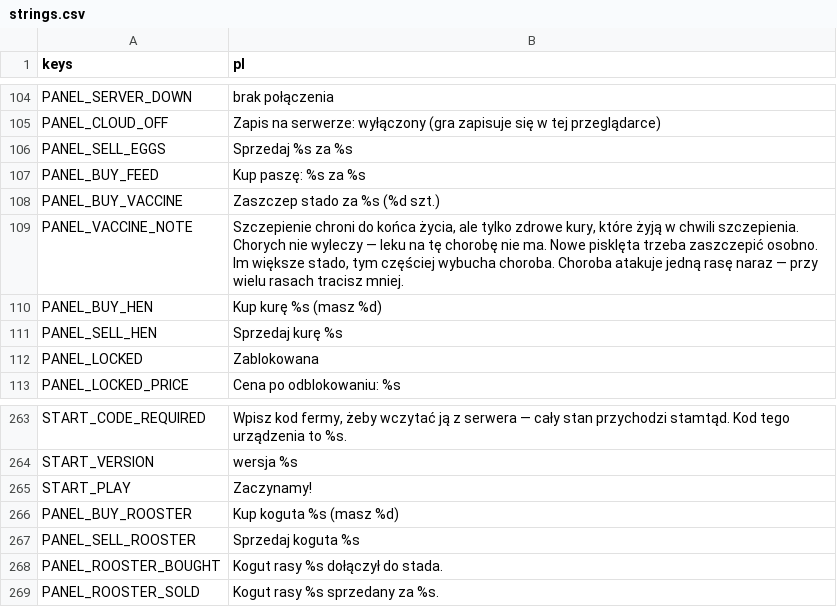
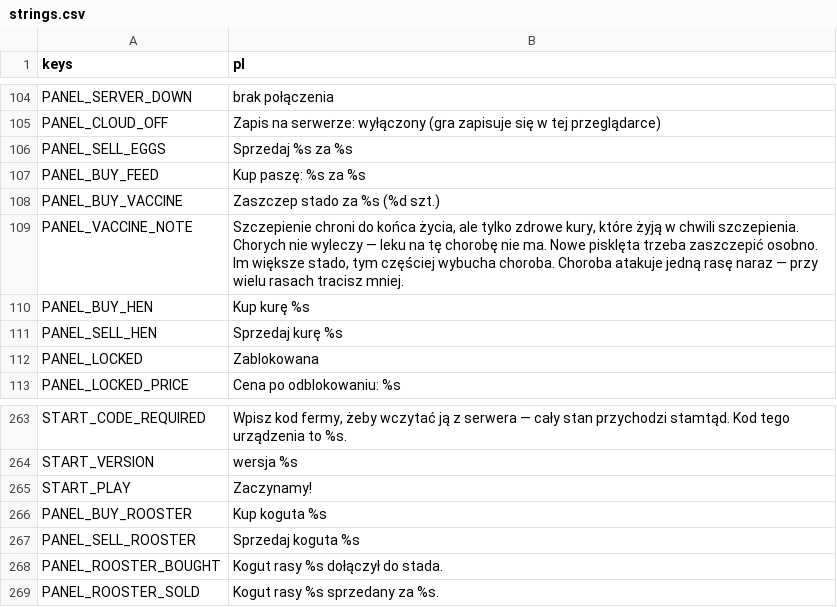
Before and after one commit to sodorn/kury, a CSV file: data/strings.csv, drawn as a sheet; only a part is shown, gaps mark what is left out.

```diff
--- a/data/strings.csv
+++ b/data/strings.csv
@@ -109,3 +109,3 @@ PANEL_BUY_VACCINE,"Zaszczep stado za %s (%d szt.)"
 PANEL_VACCINE_NOTE,"Szczepienie chroni do końca życia, ale tylko zdrowe kury, które żyją w chwili szczepienia. Chorych nie wyleczy — leku na tę chorobę nie ma. Nowe pisklęta trzeba zaszczepić osobno. Im większe stado, tym częściej wybucha choroba. Choroba atakuje jedną rasę naraz — przy wielu rasach tracisz mniej."
-PANEL_BUY_HEN,"Kup kurę %s (masz %d)"
+PANEL_BUY_HEN,"Kup kurę %s"
 PANEL_SELL_HEN,"Sprzedaj kurę %s"
@@ -265,3 +265,3 @@ START_VERSION,"wersja %s"
 START_PLAY,"Zaczynamy!"
-PANEL_BUY_ROOSTER,"Kup koguta %s (masz %d)"
+PANEL_BUY_ROOSTER,"Kup koguta %s"
 PANEL_SELL_ROOSTER,"Sprzedaj koguta %s"
```
Also changed, not shown: 8 other files.
